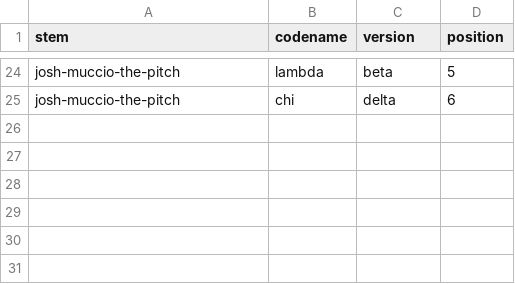
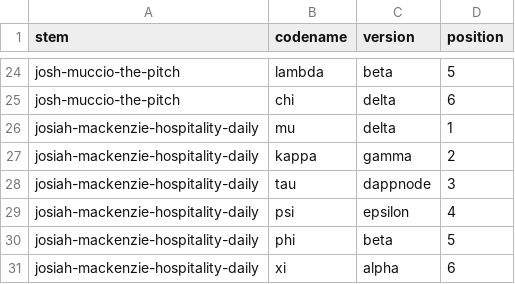
Before and after one commit to overseers-desk/skillbooks, a TSV file: outreach-spar/experiments/exp-sonnet-vs-local-llm/spar-p-ollama-qwen3-30b-a3b/judging/key.tsv, drawn as a sheet; only a part is shown, gaps mark what is left out; the diff names each change by its address in the sheet, - before the commit and + after, or states it on an @@ line.

```diff
--- a/outreach-spar/experiments/exp-sonnet-vs-local-llm/spar-p-ollama-qwen3-30b-a3b/judging/key.tsv
+++ b/outreach-spar/experiments/exp-sonnet-vs-local-llm/spar-p-ollama-qwen3-30b-a3b/judging/key.tsv
+row 26: josiah-mackenzie-hospitality-daily | mu | delta | 1
+row 27: josiah-mackenzie-hospitality-daily | kappa | gamma | 2
+row 28: josiah-mackenzie-hospitality-daily | tau | dappnode | 3
+row 29: josiah-mackenzie-hospitality-daily | psi | epsilon | 4
+row 30: josiah-mackenzie-hospitality-daily | phi | beta | 5
+row 31: josiah-mackenzie-hospitality-daily | xi | alpha | 6
```
Also changed, not shown: 10 other files.
